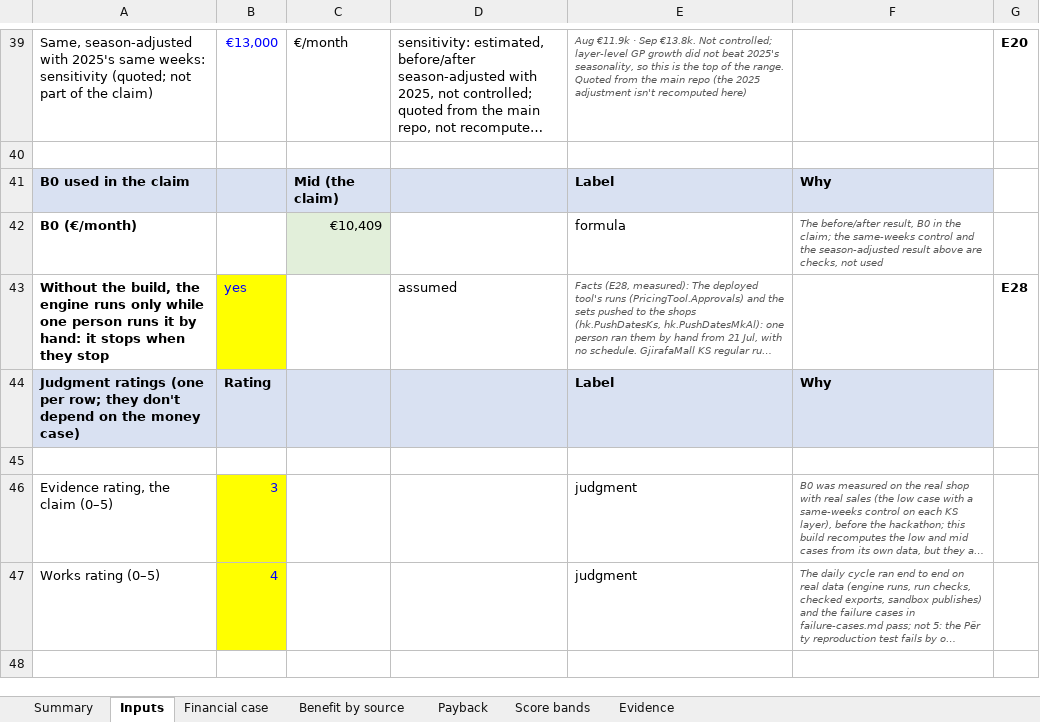
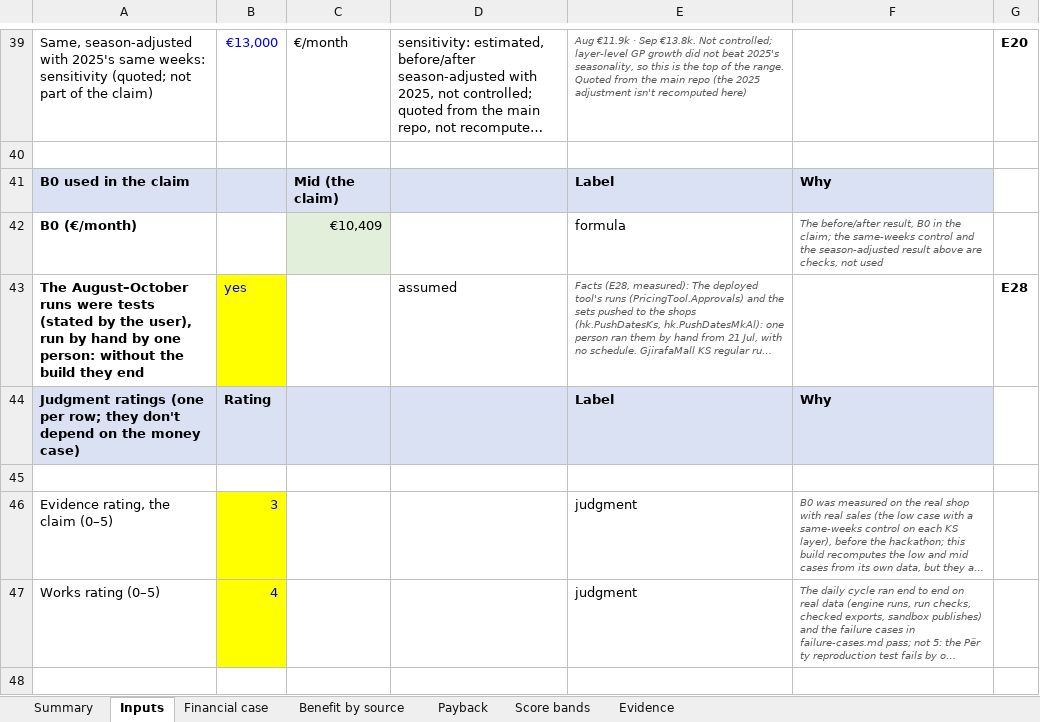
Before and after one commit to shkumbimgjirafa/Gjirafa-DynamicDiscounts, an Excel workbook: docs/hackathon-2026/Financial sheet.xlsx, sheet Inputs, drawn as a sheet; only a part is shown, gaps mark what is left out; long unchanged cells end in …; values as stored, in another font and other column widths than the file's, no borders; the diff names each change by its address in the sheet, - before the commit and + after, or states it on an @@ line.

```diff
--- a/docs/hackathon-2026/Financial sheet.xlsx (sheet Inputs)
+++ b/docs/hackathon-2026/Financial sheet.xlsx (sheet Inputs)
-A43: Without the build, the engine runs only while one person runs it by hand: it stops when they stop
+A43: The August–October runs were tests (stated by the user), run by hand by one person: without the build they end
```
Also changed, not shown: sheet Benefit by source, sheet Summary, 7 other files.
